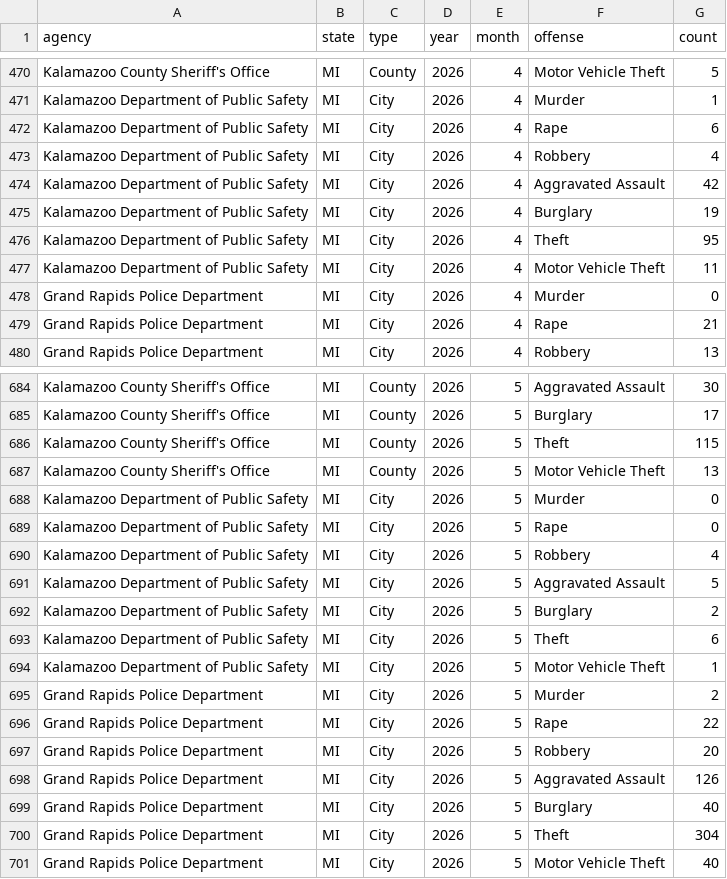
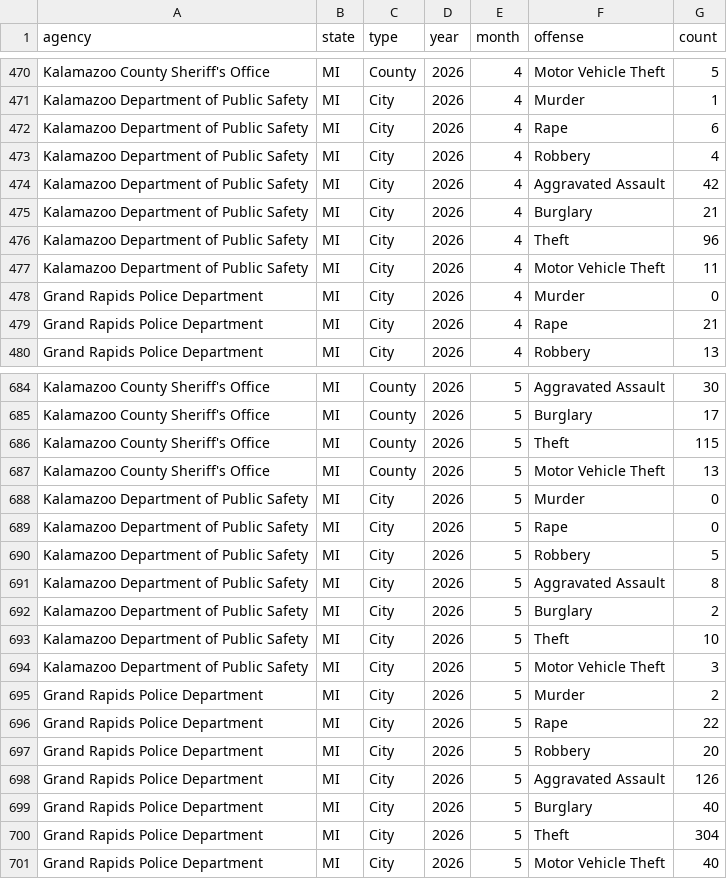
Before and after one commit to Jeff-alytics/rtci-scrapers, a CSV file: michigan_output.csv, drawn as a sheet; only a part is shown, gaps mark what is left out.

```diff
--- a/michigan_output.csv
+++ b/michigan_output.csv
@@ -474,4 +474,4 @@ Kalamazoo Department of Public Safety,MI,City,2026,4,Robbery,4
 Kalamazoo Department of Public Safety,MI,City,2026,4,Aggravated Assault,42
-Kalamazoo Department of Public Safety,MI,City,2026,4,Burglary,19
-Kalamazoo Department of Public Safety,MI,City,2026,4,Theft,95
+Kalamazoo Department of Public Safety,MI,City,2026,4,Burglary,21
+Kalamazoo Department of Public Safety,MI,City,2026,4,Theft,96
 Kalamazoo Department of Public Safety,MI,City,2026,4,Motor Vehicle Theft,11
@@ -689,7 +689,7 @@ Kalamazoo Department of Public Safety,MI,City,2026,5,Murder,0
 Kalamazoo Department of Public Safety,MI,City,2026,5,Rape,0
-Kalamazoo Department of Public Safety,MI,City,2026,5,Robbery,4
-Kalamazoo Department of Public Safety,MI,City,2026,5,Aggravated Assault,5
+Kalamazoo Department of Public Safety,MI,City,2026,5,Robbery,5
+Kalamazoo Department of Public Safety,MI,City,2026,5,Aggravated Assault,8
 Kalamazoo Department of Public Safety,MI,City,2026,5,Burglary,2
-Kalamazoo Department of Public Safety,MI,City,2026,5,Theft,6
-Kalamazoo Department of Public Safety,MI,City,2026,5,Motor Vehicle Theft,1
+Kalamazoo Department of Public Safety,MI,City,2026,5,Theft,10
+Kalamazoo Department of Public Safety,MI,City,2026,5,Motor Vehicle Theft,3
 Grand Rapids Police Department,MI,City,2026,5,Murder,2
```
Also changed, not shown: 1 other file.
